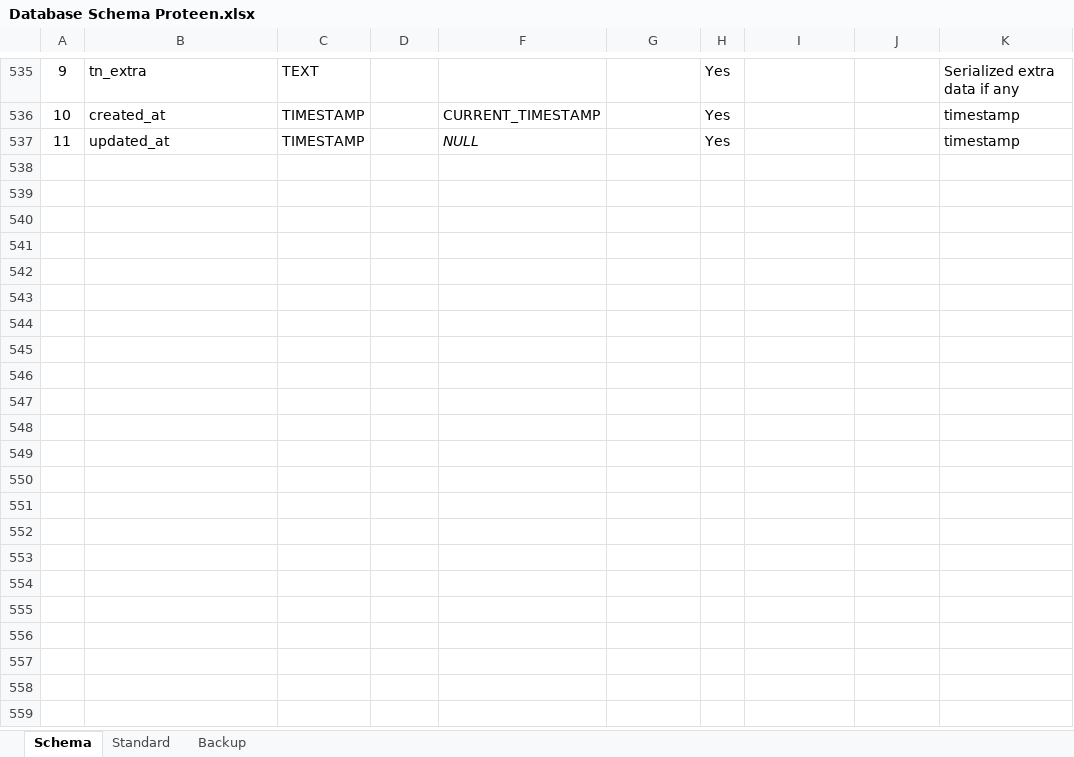
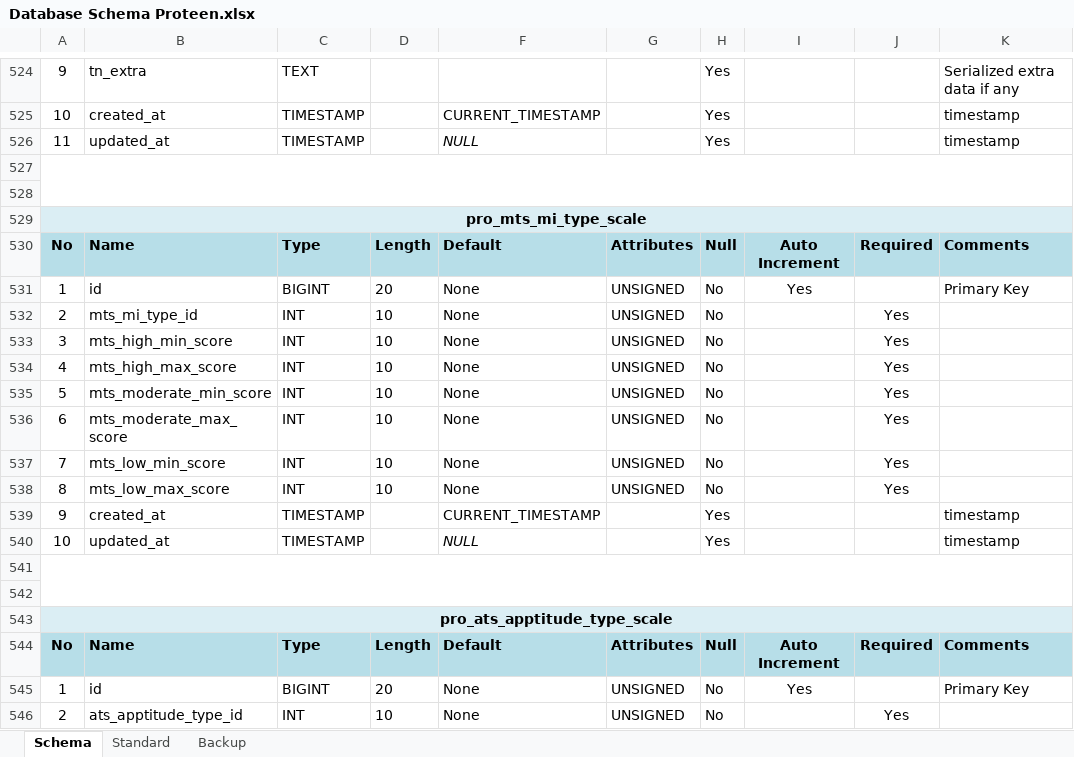
Before and after one commit to inxkrutik/proteendocs, an Excel workbook: Database Schema Proteen.xlsx, sheet Schema, drawn as a sheet; only a part is shown, gaps mark what is left out; values as stored, in another font and other column widths than the file's, no borders; the diff covers the shown part only; the diff names each change by its address in the sheet, - before the commit and + after, or states it on an @@ line.

```diff
--- a/Database Schema Proteen.xlsx (sheet Schema)
+++ b/Database Schema Proteen.xlsx (sheet Schema)
+row 527: (empty)
+row 528: (empty)
+row 529: pro_mts_mi_type_scale
@@ row 516 moved to row 530: No @@
@@ row 517 moved to row 531: 1 @@
+row 532: 2 | mts_mi_type_id | INT | 10 | None | UNSIGNED | No |  | Yes
+row 533: 3 | mts_high_min_score | INT | 10 | None | UNSIGNED | No |  | Yes
+row 534: 4 | mts_high_max_score | INT | 10 | None | UNSIGNED | No |  | Yes
+row 535: 5 | mts_moderate_min_score | INT | 10 | None | UNSIGNED | No |  | Yes
+row 536: 6 | mts_moderate_max_score | INT | 10 | None | UNSIGNED | No |  | Yes
+row 537: 7 | mts_low_min_score | INT | 10 | None | UNSIGNED | No |  | Yes
+row 538: 8 | mts_low_max_score | INT | 10 | None | UNSIGNED | No |  | Yes
+row 539: 9 | created_at | TIMESTAMP |  | CURRENT_TIMESTAMP |  | Yes |  |  | timestamp
+row 540: 10 | updated_at | TIMESTAMP |  | NULL |  | Yes |  |  | timestamp
+row 541: (empty)
+row 542: (empty)
+row 543: pro_ats_apptitude_type_scale
+row 544: No | Name | Type | Length | Default | Attributes | Null | Auto Increment | Required | Comments
+row 545: 1 | id | BIGINT | 20 | None | UNSIGNED | No | Yes |  | Primary Key
+row 546: 2 | ats_apptitude_type_id | INT | 10 | None | UNSIGNED | No |  | Yes
```
Also changed, not shown: 22 added rows, 9 removed rows, 2 edited cells and cell formats elsewhere in this sheet, sheet Backup, 1 other file.
